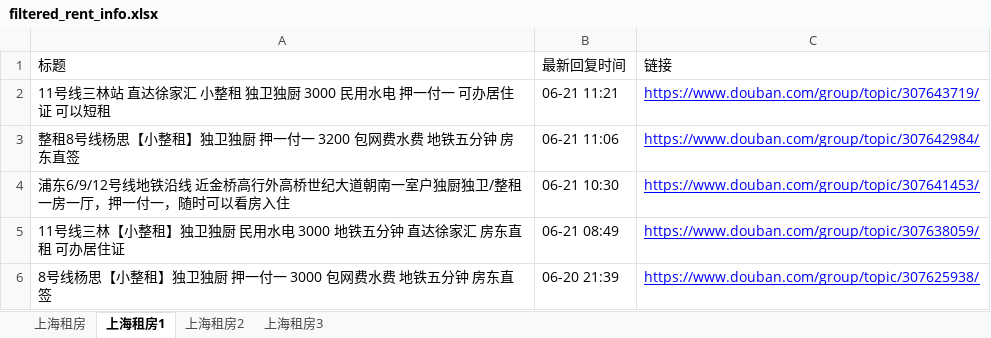
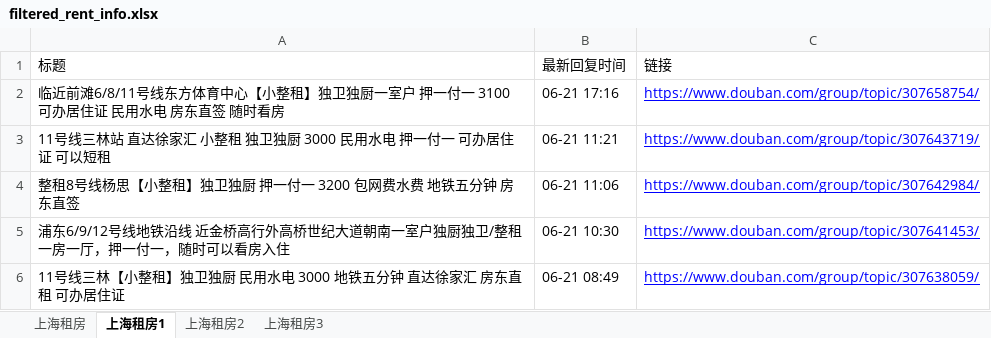
Before and after one commit to RyanShi0118/rent-info-crawler, an Excel workbook: filtered_rent_info.xlsx, sheet 上海租房1, drawn as a sheet; only a part is shown; the shorter side is filled out with more unchanged rows; values as stored, in another font and other column widths than the file's, no borders; the diff names each change by its address in the sheet, - before the commit and + after, or states it on an @@ line.

```diff
--- a/filtered_rent_info.xlsx (sheet 上海租房1)
+++ b/filtered_rent_info.xlsx (sheet 上海租房1)
+row 2: 临近前滩6/8/11号线东方体育中心【小整租】独卫独厨一室户 押一付一 3100 可办居住证 民用水电 房东直签 随时看房 | 06-21 17:16 | https://www.douban.com/group/topic/307658754/
```
Also changed, not shown: sheet 上海租房, douban_rent_info.xlsx, 1 other file.
